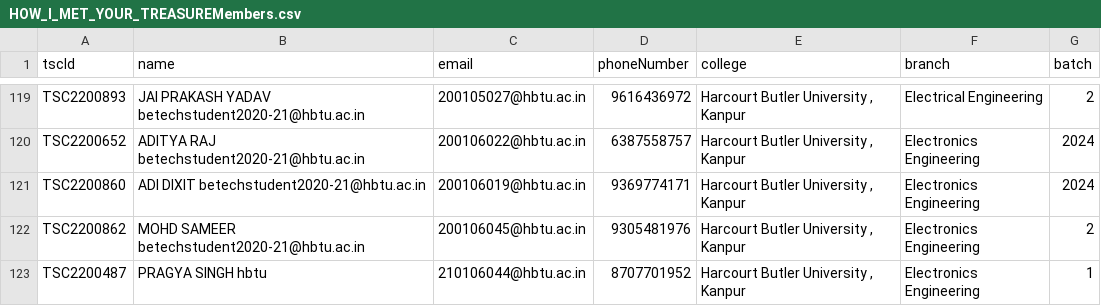
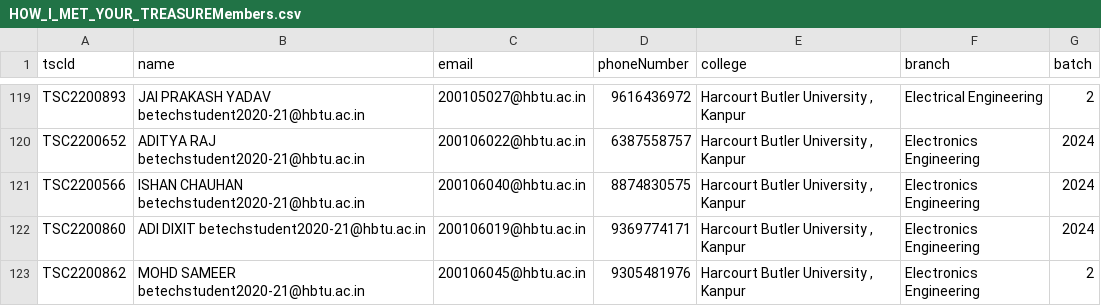
Before and after one commit to sahilshakoor786/technika-webapp, a CSV file: srcipt/events/HOW_I_MET_YOUR_TREASUREMembers.csv, drawn as a sheet; only a part is shown, gaps mark what is left out; the shorter side is filled out with more unchanged rows; the diff names each change by its address in the sheet, - before the commit and + after, or states it on an @@ line.

Commit message:
event count

```diff
--- a/srcipt/events/HOW_I_MET_YOUR_TREASUREMembers.csv
+++ b/srcipt/events/HOW_I_MET_YOUR_TREASUREMembers.csv
+row 121: TSC2200566 | ISHAN CHAUHAN betechstudent2020-21@hbtu.ac.in | 200106040@hbtu.ac.in | 8874830575 | Harcourt Butler University , Kanpur | Electronics Engineering | 2024
```
Also changed, not shown: srcipt/events/VR_Gaming.csv, 2 other files.
